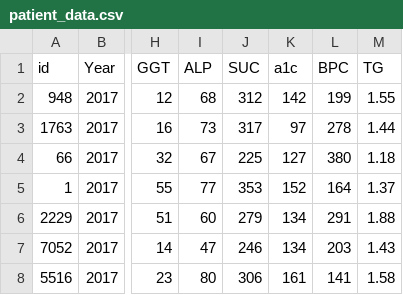
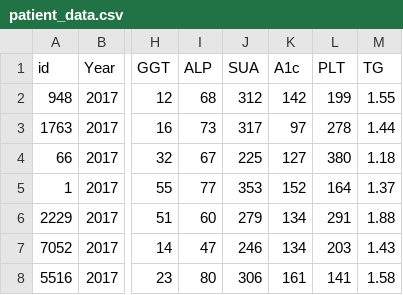
Before and after one commit to Luminphantom/MAFLD_VISUAL, a CSV file: data/patient_data.csv, drawn as a sheet; only a part is shown, gaps mark what is left out; the diff names each change by its address in the sheet, - before the commit and + after, or states it on an @@ line.

```diff
--- a/data/patient_data.csv
+++ b/data/patient_data.csv
-J1: SUC
+J1: SUA
-K1: a1c
+K1: A1c
-L1: BPC
+L1: PLT
```
Also changed, not shown: data/patient_rules.csv.
